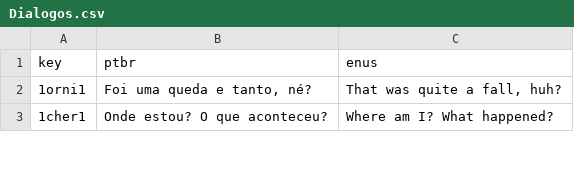
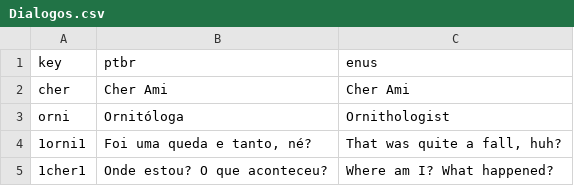
Before and after one commit to Game-jam-Projects/obrigada-cher-ami, a CSV file: Assets/SimpleLocalization/Resources/Localization/Dialogos.csv, drawn as a sheet; only a part is shown.

Commit message:
Add canvas de Dialogos nos Hubs + localização

```diff
--- a/Assets/SimpleLocalization/Resources/Localization/Dialogos.csv
+++ b/Assets/SimpleLocalization/Resources/Localization/Dialogos.csv
@@ -1,2 +1,4 @@
 key,ptbr,enus
+cher,Cher Ami,Cher Ami
+orni,Ornitóloga,Ornithologist
 1orni1,"Foi uma queda e tanto, né?","That was quite a fall, huh?"
```
Also changed, not shown: Assets/SimpleLocalization/Resources/Localization/Menu.csv, 16 other files.
